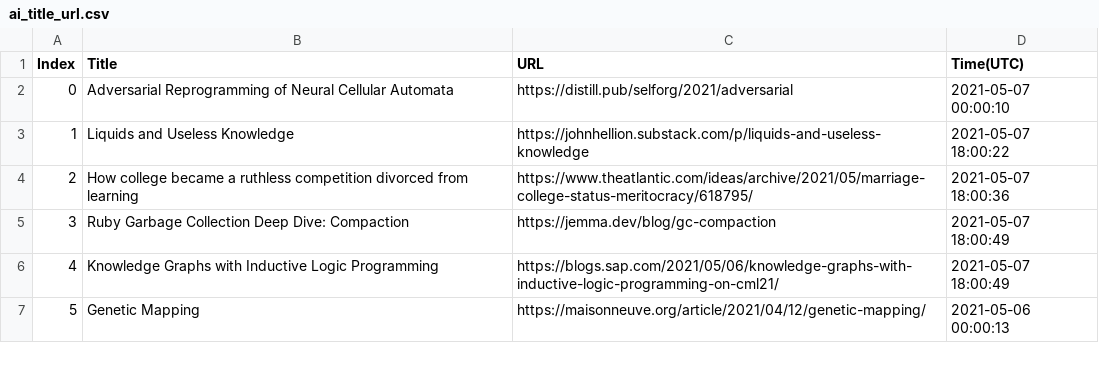
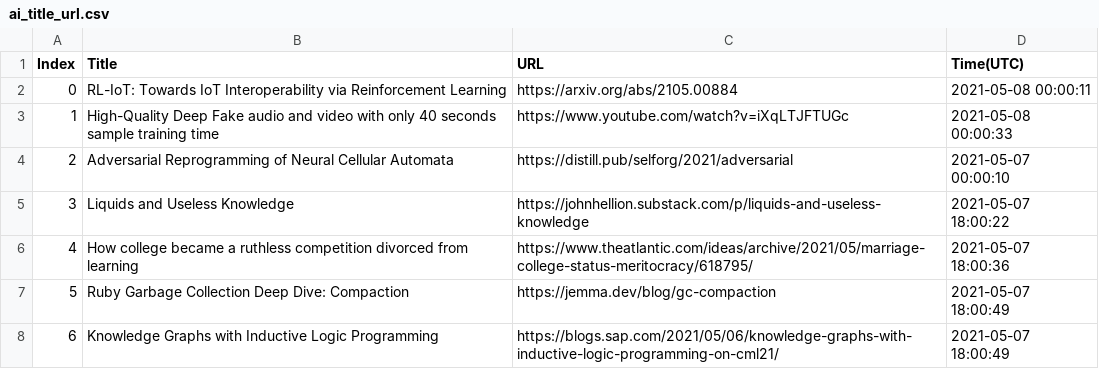
Before and after one commit to seitlab/seitlab.github.io, a CSV file: data/ai_title_url.csv, drawn as a sheet; only a part is shown; the shorter side is filled out with more unchanged rows; addresses are those after the commit; the diff covers the shown part only; the diff names each change by its address in the sheet, - before the commit and + after, or states it on an @@ line.

```diff
--- a/data/ai_title_url.csv
+++ b/data/ai_title_url.csv
+row 2: 0 | RL-IoT: Towards IoT Interoperability via Reinforcement Learning | https://arxiv.org/abs/2105.00884 | 2021-05-08 00:00:11
+row 3: 1 | High-Quality Deep Fake audio and video with only 40 seconds sample training time | https://www.youtube.com/watch?v=iXqLTJFTUGc | 2021-05-08 00:00:33
@@ column A (Index) renumbered between rows 4 and 72 @@
```
Also changed, not shown: 7 added rows, 14 removed rows and 2 edited cells elsewhere in this file, data/blockchain_title_url.csv, data/security_title_url.csv, 2 other files.
